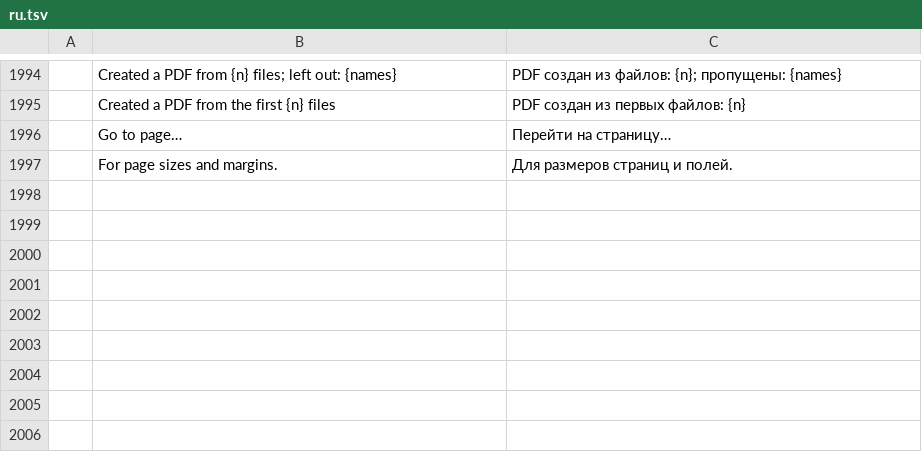
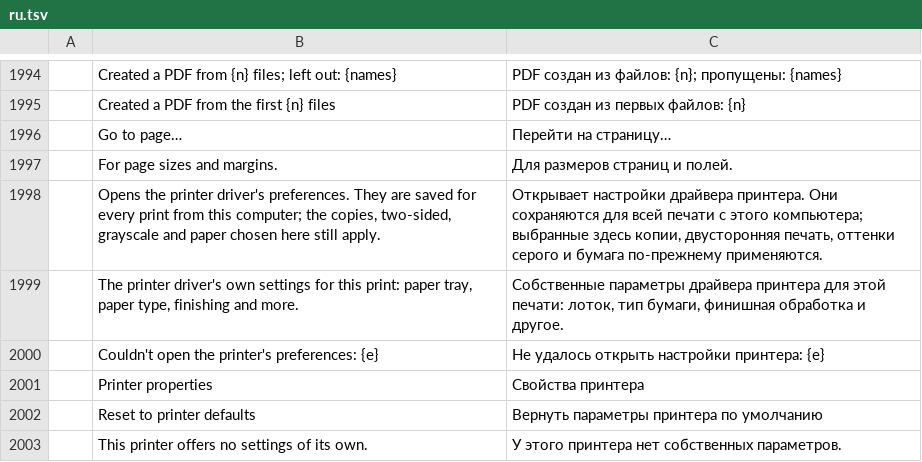
Before and after one commit to bulgariamitko/pdfcraft, a TSV file: crates/ui-egui/src/i18n/ru.tsv, drawn as a sheet; only a part is shown, gaps mark what is left out; the diff names each change by its address in the sheet, - before the commit and + after, or states it on an @@ line.

```diff
--- a/crates/ui-egui/src/i18n/ru.tsv
+++ b/crates/ui-egui/src/i18n/ru.tsv
+row 1998:  | Opens the printer driver's preferences. They are saved for every print from this computer; the copies, two-sided, grayscale and paper chosen here still apply. | Открывает настройки драйвера принтера. Они сохраняются для всей печати с этого компьютера; выбранные здесь копии, двусторонняя печать, оттенки серого и бумага по-прежнему применяются.
+row 1999:  | The printer driver's own settings for this print: paper tray, paper type, finishing and more. | Собственные параметры драйвера принтера для этой печати: лоток, тип бумаги, финишная обработка и другое.
+row 2000:  | Couldn't open the printer's preferences: {e} | Не удалось открыть настройки принтера: {e}
+row 2001:  | Printer properties | Свойства принтера
+row 2002:  | Reset to printer defaults | Вернуть параметры принтера по умолчанию
+row 2003:  | This printer offers no settings of its own. | У этого принтера нет собственных параметров.
```
Also changed, not shown: crates/ui-egui/src/i18n/bg.tsv, crates/ui-egui/src/i18n/es.tsv, 15 other files.
